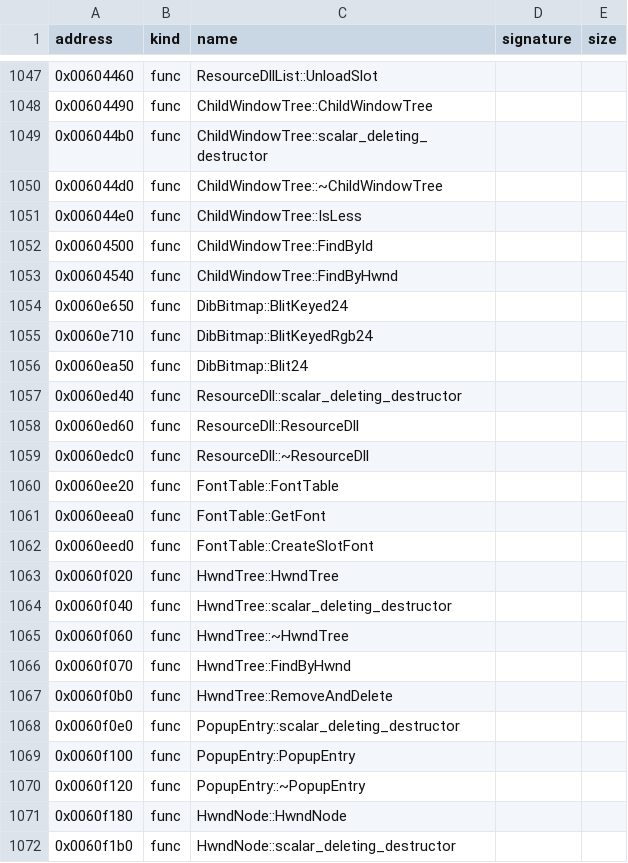
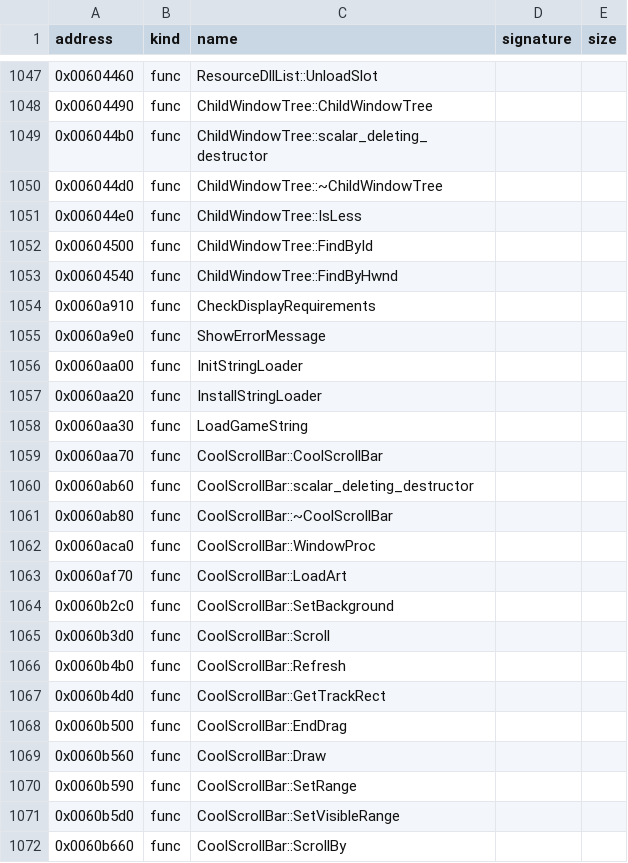
Before and after one commit to bicyclespokesperson/rebellion_modernized, a CSV file: symbols/symbols.csv, drawn as a sheet; only a part is shown, gaps mark what is left out; the shorter side is filled out with more unchanged rows; the diff covers the shown part only.

```diff
--- a/symbols/symbols.csv
+++ b/symbols/symbols.csv
@@ -1053 +1053,20 @@ address,kind,name,signature,size
 0x00604540,func,ChildWindowTree::FindByHwnd,,
+0x0060a910,func,CheckDisplayRequirements,,
+0x0060a9e0,func,ShowErrorMessage,,
+0x0060aa00,func,InitStringLoader,,
+0x0060aa20,func,InstallStringLoader,,
+0x0060aa30,func,LoadGameString,,
+0x0060aa70,func,CoolScrollBar::CoolScrollBar,,
+0x0060ab60,func,CoolScrollBar::scalar_deleting_destructor,,
+0x0060ab80,func,CoolScrollBar::~CoolScrollBar,,
+0x0060aca0,func,CoolScrollBar::WindowProc,,
+0x0060af70,func,CoolScrollBar::LoadArt,,
+0x0060b2c0,func,CoolScrollBar::SetBackground,,
+0x0060b3d0,func,CoolScrollBar::Scroll,,
+0x0060b4b0,func,CoolScrollBar::Refresh,,
+0x0060b4d0,func,CoolScrollBar::GetTrackRect,,
+0x0060b500,func,CoolScrollBar::EndDrag,,
+0x0060b560,func,CoolScrollBar::Draw,,
+0x0060b590,func,CoolScrollBar::SetRange,,
+0x0060b5d0,func,CoolScrollBar::SetVisibleRange,,
+0x0060b660,func,CoolScrollBar::ScrollBy,,
```
Also changed, not shown: 24 added rows elsewhere in this file, 11 other files.
